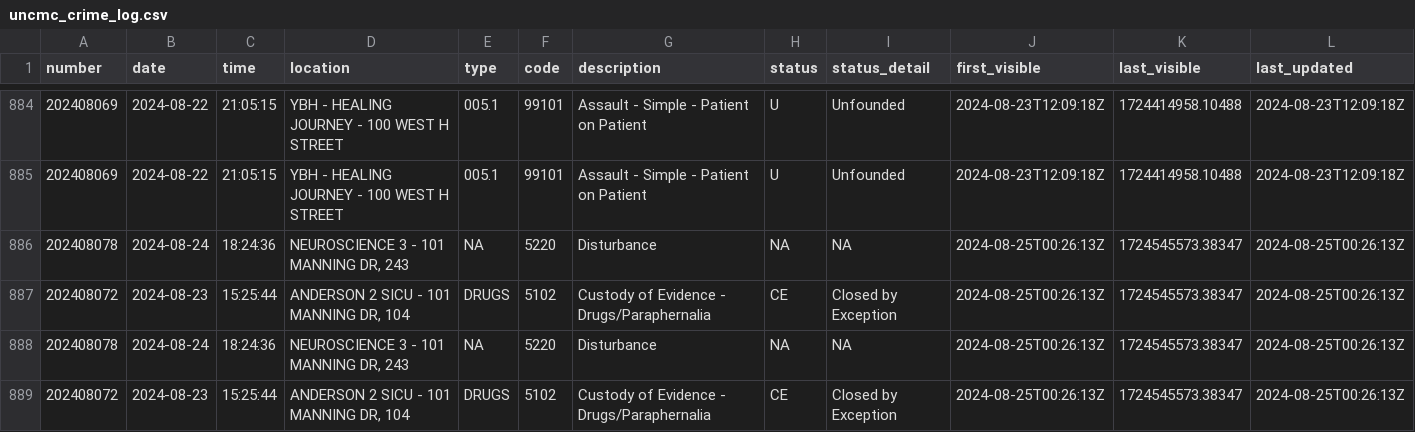
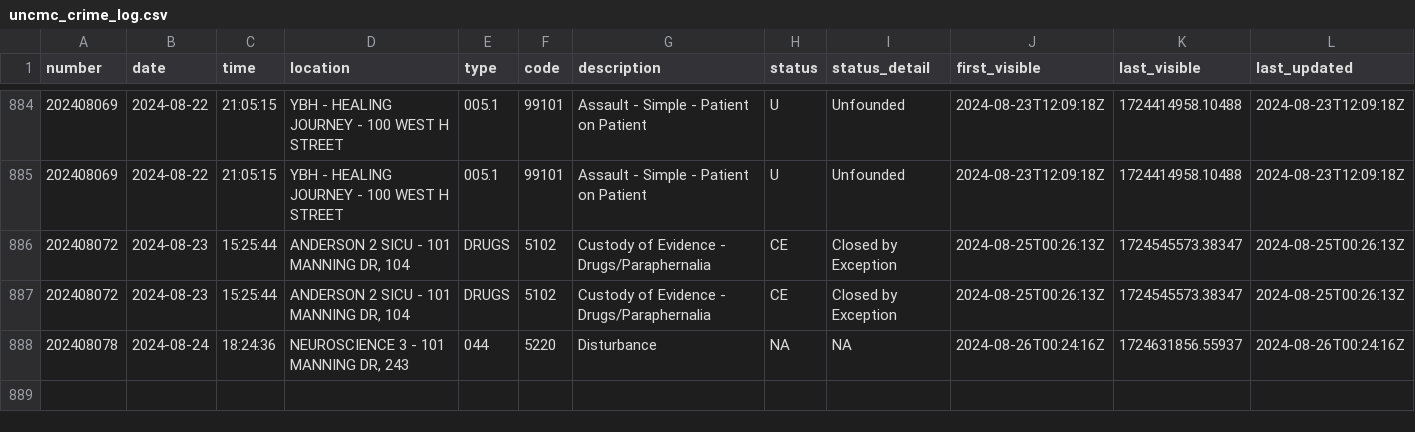
Before and after one commit to mcclatchy-southeast/uhw, a CSV file: data/uncmc_crime_log.csv, drawn as a sheet; only a part is shown, gaps mark what is left out; removed rows and columns are numbered as before the commit, all else as after; rows hold the shown columns only; the diff names each change by its address in the sheet, - before the commit and + after, or states it on an @@ line.

Commit message:
New entries in crime log - data updated.

```diff
--- a/data/uncmc_crime_log.csv
+++ b/data/uncmc_crime_log.csv
-row 886: 202408078 | 2024-08-24 | 18:24:36 | NEUROSCIENCE 3 - 101 MANNING DR, 243 | NA | 5220 | Disturbance | NA | NA | 2024-08-25T00:26:13Z | 1724545573.38347 | 2024-08-25T00:26:13Z
-row 888: 202408078 | 2024-08-24 | 18:24:36 | NEUROSCIENCE 3 - 101 MANNING DR, 243 | NA | 5220 | Disturbance | NA | NA | 2024-08-25T00:26:13Z | 1724545573.38347 | 2024-08-25T00:26:13Z
+row 888: 202408078 | 2024-08-24 | 18:24:36 | NEUROSCIENCE 3 - 101 MANNING DR, 243 | 044 | 5220 | Disturbance | NA | NA | 2024-08-26T00:24:16Z | 1724631856.55937 | 2024-08-26T00:24:16Z
```
